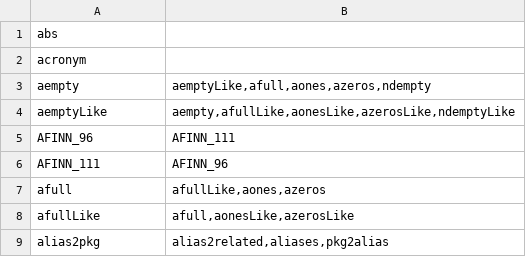
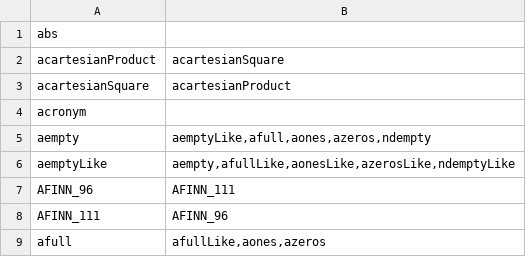
Before and after one commit to stdlib-js/namespace-alias2related, a CSV file: data/data.csv, drawn as a sheet; only a part is shown; the shorter side is filled out with more unchanged rows.

```diff
--- a/data/data.csv
+++ b/data/data.csv
@@ -1,2 +1,4 @@
 abs,""
+acartesianProduct,"acartesianSquare"
+acartesianSquare,"acartesianProduct"
 acronym,""
```
Also changed, not shown: 3 other files.
